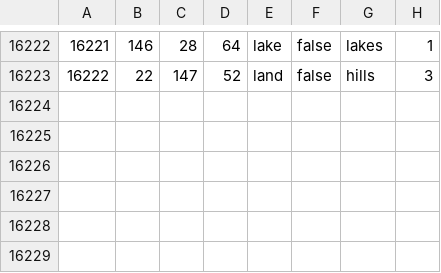
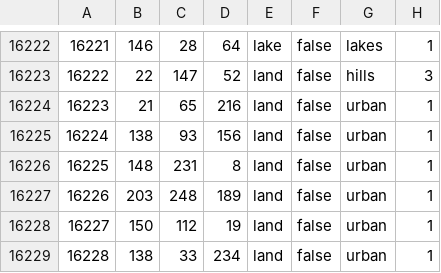
Before and after one commit to CarlMarcs/CHBMD, a CSV file: map/definition.csv, drawn as a sheet; only a part is shown, gaps mark what is left out; the diff names each change by its address in the sheet, - before the commit and + after, or states it on an @@ line.

```diff
--- a/map/definition.csv
+++ b/map/definition.csv
+row 16224: 16223 | 21 | 65 | 216 | land | false | urban | 1
+row 16225: 16224 | 138 | 93 | 156 | land | false | urban | 1
+row 16226: 16225 | 148 | 231 | 8 | land | false | urban | 1
+row 16227: 16226 | 203 | 248 | 189 | land | false | urban | 1
+row 16228: 16227 | 150 | 112 | 19 | land | false | urban | 1
+row 16229: 16228 | 138 | 33 | 234 | land | false | urban | 1
```
Also changed, not shown: 5 other files.
